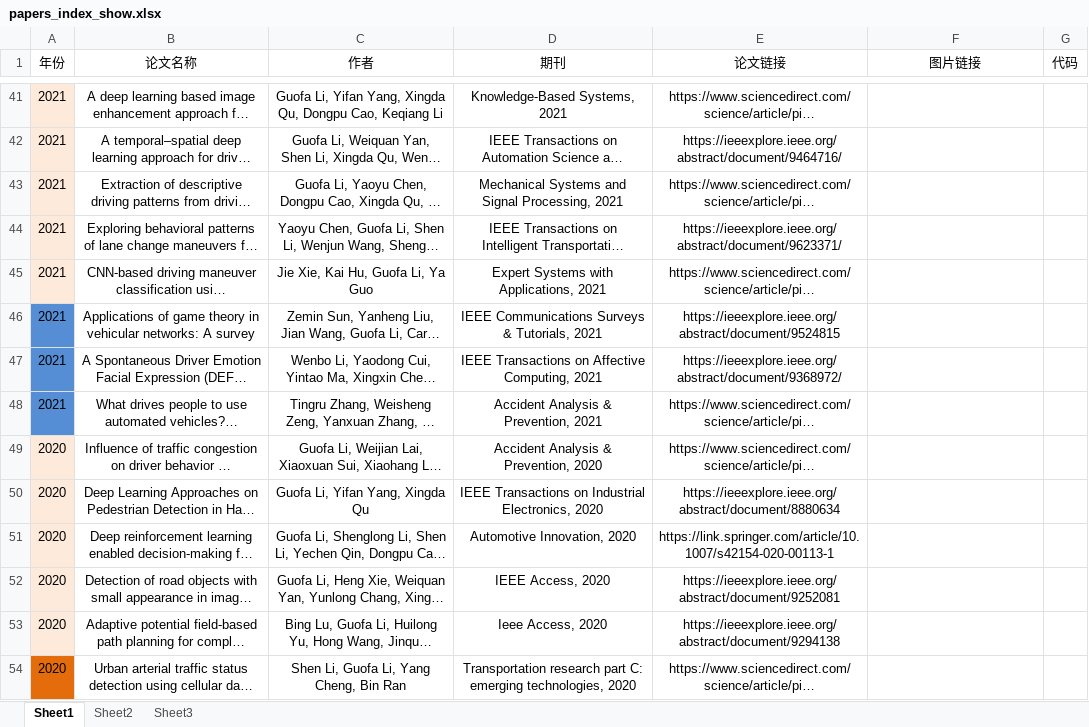
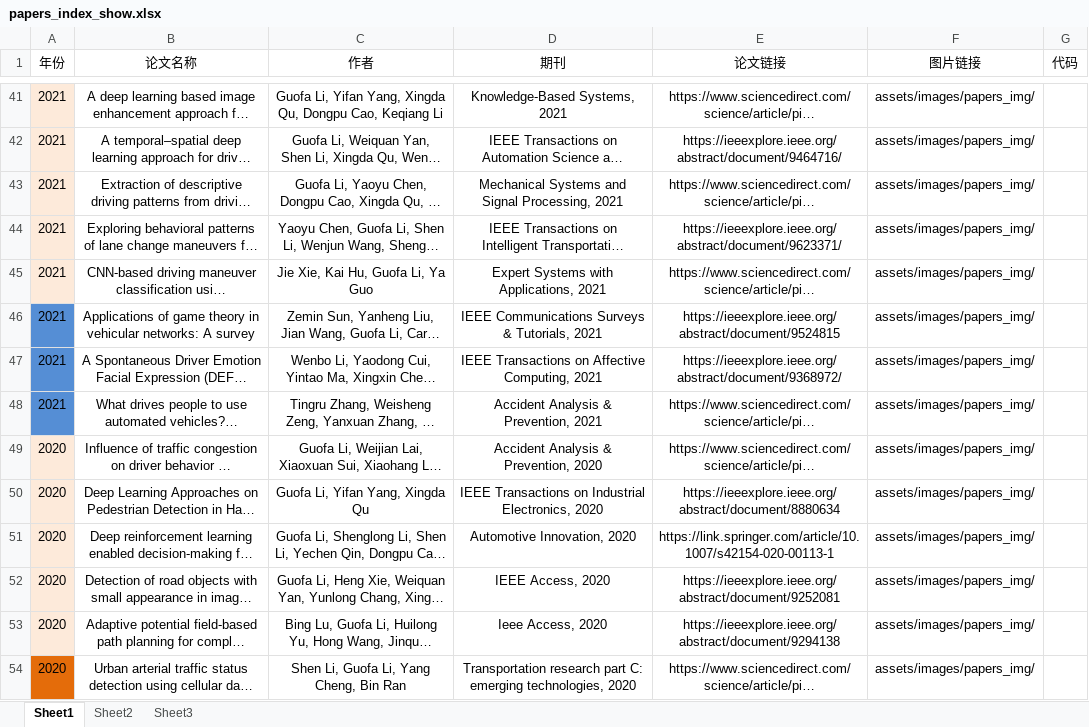
Before and after one commit to AutomotiveIntelligenceLab/AutomotiveIntelligenceLab.github.io, an Excel workbook: assets/files/papers_index_show.xlsx, sheet Sheet1, drawn as a sheet; only a part is shown, gaps mark what is left out; long unchanged cells end in …; values as stored, in another font and other column widths than the file's, no borders; the diff covers the shown part only; the diff names each change by its address in the sheet, - before the commit and + after, or states it on an @@ line.

```diff
--- a/assets/files/papers_index_show.xlsx (sheet Sheet1)
+++ b/assets/files/papers_index_show.xlsx (sheet Sheet1)
-F41:F54 (图片链接): (empty)
+F41:F54 (图片链接): assets/images/papers_img/
```
Also changed, not shown: 40 edited cells elsewhere in this sheet, assets/files/papers_index_show_temp.xlsx, 14 other files.
